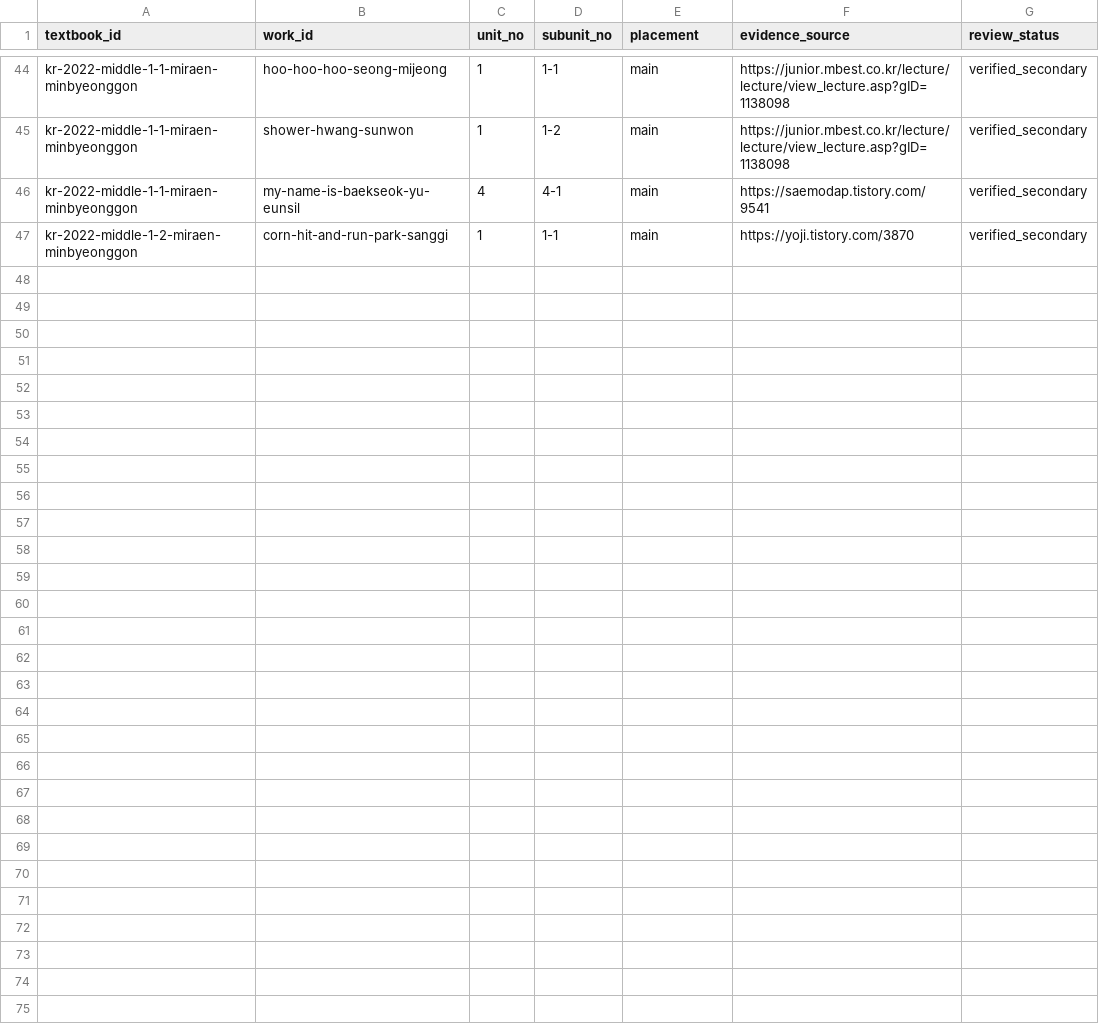
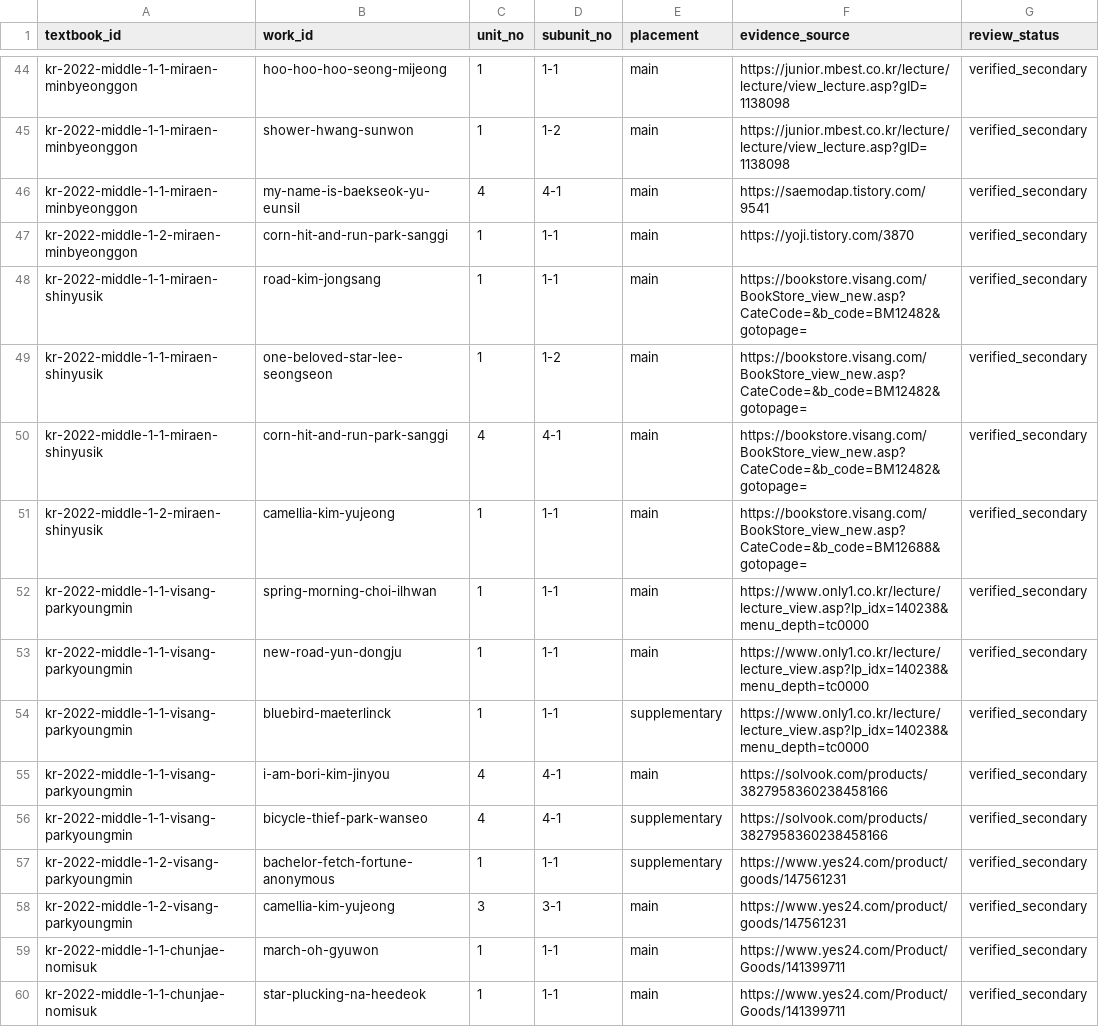
Before and after one commit to barn-burning/deep-reading, a CSV file: data/textbook_works.csv, drawn as a sheet; only a part is shown, gaps mark what is left out; the diff covers the shown part only.

Commit message:
data: map remaining grade 1 literature works

```diff
--- a/data/textbook_works.csv
+++ b/data/textbook_works.csv
@@ -47 +47,14 @@ kr-2022-middle-1-1-miraen-minbyeonggon,my-name-is-baekseok-yu-eunsil,4,4-1,main,
 kr-2022-middle-1-2-miraen-minbyeonggon,corn-hit-and-run-park-sanggi,1,1-1,main,https://yoji.tistory.com/3870,verified_secondary
+kr-2022-middle-1-1-miraen-shinyusik,road-kim-jongsang,1,1-1,main,https://bookstore.visang.com/BookStore_view_new.asp?CateCode=&b_code=BM12482&gotopage=,verified_secondary
+kr-2022-middle-1-1-miraen-shinyusik,one-beloved-star-lee-seongseon,1,1-2,main,https://bookstore.visang.com/BookStore_view_new.asp?CateCode=&b_code=BM12482&gotopage=,verified_secondary
+kr-2022-middle-1-1-miraen-shinyusik,corn-hit-and-run-park-sanggi,4,4-1,main,https://bookstore.visang.com/BookStore_view_new.asp?CateCode=&b_code=BM12482&gotopage=,verified_secondary
+kr-2022-middle-1-2-miraen-shinyusik,camellia-kim-yujeong,1,1-1,main,https://bookstore.visang.com/BookStore_view_new.asp?CateCode=&b_code=BM12688&gotopage=,verified_secondary
+kr-2022-middle-1-1-visang-parkyoungmin,spring-morning-choi-ilhwan,1,1-1,main,https://www.only1.co.kr/lecture/lecture_view.asp?lp_idx=140238&menu_depth=tc0000,verified_secondary
+kr-2022-middle-1-1-visang-parkyoungmin,new-road-yun-dongju,1,1-1,main,https://www.only1.co.kr/lecture/lecture_view.asp?lp_idx=140238&menu_depth=tc0000,verified_secondary
+kr-2022-middle-1-1-visang-parkyoungmin,bluebird-maeterlinck,1,1-1,supplementary,https://www.only1.co.kr/lecture/lecture_view.asp?lp_idx=140238&menu_depth=tc0000,verified_secondary
+kr-2022-middle-1-1-visang-parkyoungmin,i-am-bori-kim-jinyou,4,4-1,main,https://solvook.com/products/3827958360238458166,verified_secondary
+kr-2022-middle-1-1-visang-parkyoungmin,bicycle-thief-park-wanseo,4,4-1,supplementary,https://solvook.com/products/3827958360238458166,verified_secondary
+kr-2022-middle-1-2-visang-parkyoungmin,bachelor-fetch-fortune-anonymous,1,1-1,supplementary,https://www.yes24.com/product/goods/147561231,verified_secondary
+kr-2022-middle-1-2-visang-parkyoungmin,camellia-kim-yujeong,3,3-1,main,https://www.yes24.com/product/goods/147561231,verified_secondary
+kr-2022-middle-1-1-chunjae-nomisuk,march-oh-gyuwon,1,1-1,main,https://www.yes24.com/Product/Goods/141399711,verified_secondary
+kr-2022-middle-1-1-chunjae-nomisuk,star-plucking-na-heedeok,1,1-1,main,https://www.yes24.com/Product/Goods/141399711,verified_secondary
```
Also changed, not shown: 12 added rows elsewhere in this file.
